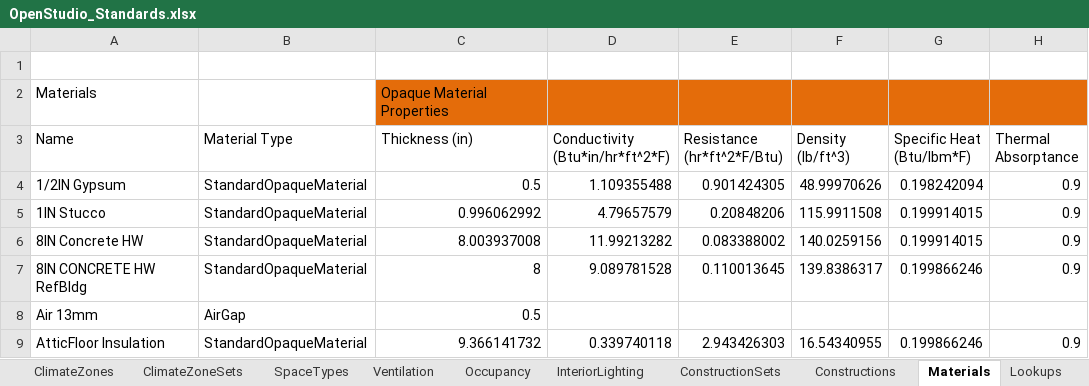
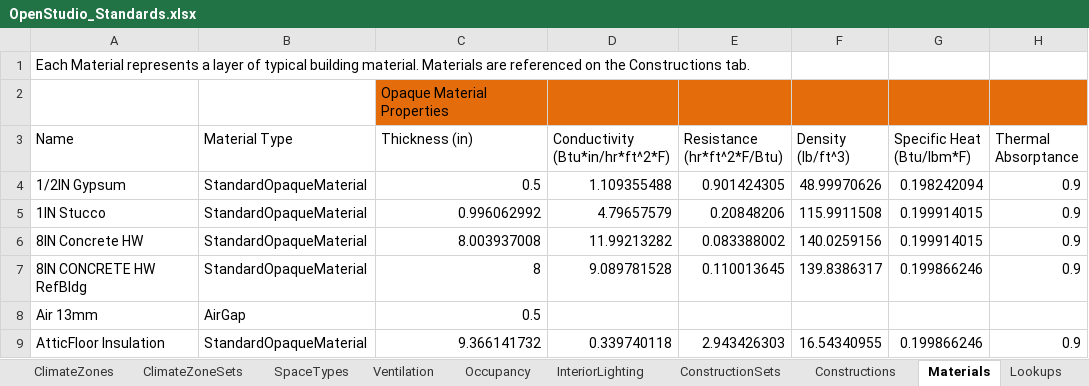
Before and after one commit to NREL/openstudio-standards, an Excel workbook: OpenStudio_Standards.xlsx, sheet Materials, drawn as a sheet; only a part is shown; values as stored, in another font and other column widths than the file's, no borders; table styles not drawn; the diff names each change by its address in the sheet, - before the commit and + after, or states it on an @@ line.

```diff
--- a/OpenStudio_Standards.xlsx (sheet Materials)
+++ b/OpenStudio_Standards.xlsx (sheet Materials)
-A1 (Name): (empty)
+A1 (Name): Each Material represents a layer of typical building material. Materials are referenced on the Constructions tab.
-A2 (Name): Materials
+A2 (Name): (empty)
```
Also changed, not shown: sheet InteriorLighting, sheet Lookups, sheet Templates, sheet Constructions, sheet Occupancy, sheet Ventilation, 2 more sheets, other sheet tabs, formulas that keep their value, hidden cells.
